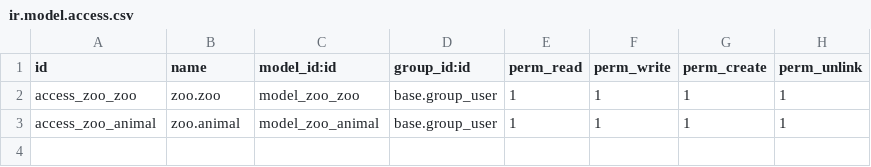
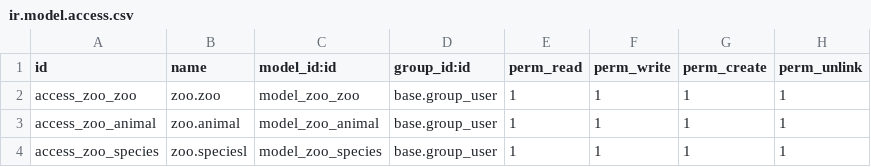
Before and after one commit to Rauliker/zoo_raul, a CSV file: security/ir.model.access.csv, drawn as a sheet; the diff names each change by its address in the sheet, - before the commit and + after, or states it on an @@ line.

Commit message:
mejora primera 3

```diff
--- a/security/ir.model.access.csv
+++ b/security/ir.model.access.csv
+row 4: access_zoo_species | zoo.speciesl | model_zoo_species | base.group_user | 1 | 1 | 1 | 1
```
